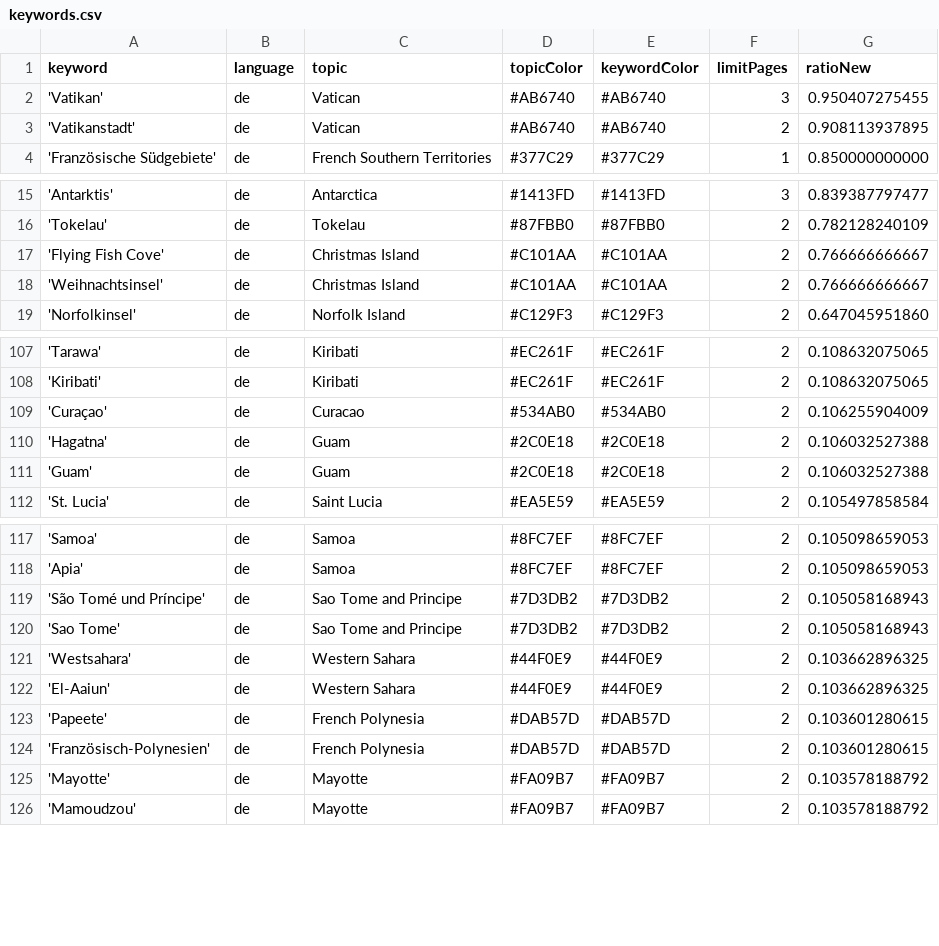
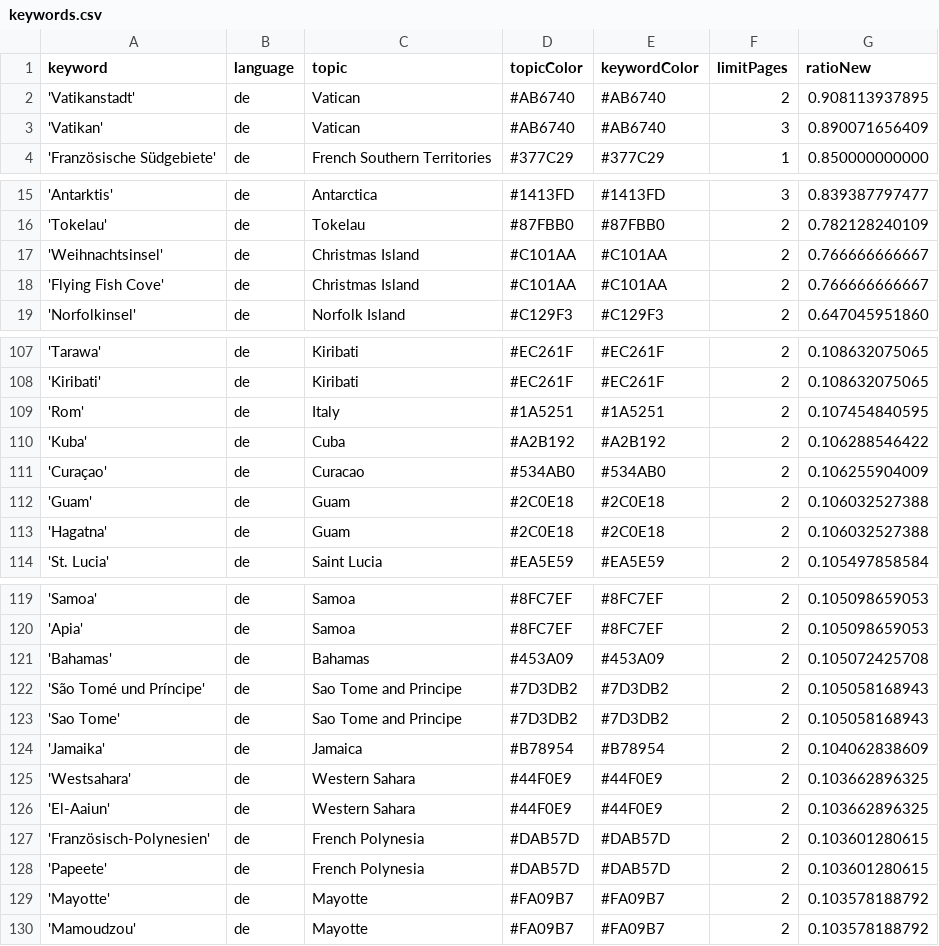
Before and after one commit to pg-ufr-news/positionIsComing, a CSV file: keywords.csv, drawn as a sheet; only a part is shown, gaps mark what is left out; the diff covers the shown part only.

```diff
--- a/keywords.csv
+++ b/keywords.csv
@@ -1,4 +1,4 @@
 keyword,language,topic,topicColor,keywordColor,limitPages,ratioNew
-'Vatikan',de,Vatican,#AB6740,#AB6740,3,0.950407275455
 'Vatikanstadt',de,Vatican,#AB6740,#AB6740,2,0.908113937895
+'Vatikan',de,Vatican,#AB6740,#AB6740,3,0.890071656409
 'Französische Südgebiete',de,French Southern Territories,#377C29,#377C29,1,0.850000000000
@@ -16,4 +16,4 @@ keyword,language,topic,topicColor,keywordColor,limitPages,ratioNew
 'Tokelau',de,Tokelau,#87FBB0,#87FBB0,2,0.782128240109
+'Weihnachtsinsel',de,Christmas Island,#C101AA,#C101AA,2,0.766666666667
 'Flying Fish Cove',de,Christmas Island,#C101AA,#C101AA,2,0.766666666667
-'Weihnachtsinsel',de,Christmas Island,#C101AA,#C101AA,2,0.766666666667
 'Norfolkinsel',de,Norfolk Island,#C129F3,#C129F3,2,0.647045951860
@@ -108,5 +108,7 @@ keyword,language,topic,topicColor,keywordColor,limitPages,ratioNew
 'Kiribati',de,Kiribati,#EC261F,#EC261F,2,0.108632075065
+'Rom',de,Italy,#1A5251,#1A5251,2,0.107454840595
+'Kuba',de,Cuba,#A2B192,#A2B192,2,0.106288546422
 'Curaçao',de,Curacao,#534AB0,#534AB0,2,0.106255904009
+'Guam',de,Guam,#2C0E18,#2C0E18,2,0.106032527388
 'Hagatna',de,Guam,#2C0E18,#2C0E18,2,0.106032527388
-'Guam',de,Guam,#2C0E18,#2C0E18,2,0.106032527388
 'St. Lucia',de,Saint Lucia,#EA5E59,#EA5E59,2,0.105497858584
@@ -118,8 +120,10 @@ keyword,language,topic,topicColor,keywordColor,limitPages,ratioNew
 'Apia',de,Samoa,#8FC7EF,#8FC7EF,2,0.105098659053
+'Bahamas',de,Bahamas,#453A09,#453A09,2,0.105072425708
 'São Tomé und Príncipe',de,Sao Tome and Principe,#7D3DB2,#7D3DB2,2,0.105058168943
 'Sao Tome',de,Sao Tome and Principe,#7D3DB2,#7D3DB2,2,0.105058168943
+'Jamaika',de,Jamaica,#B78954,#B78954,2,0.104062838609
 'Westsahara',de,Western Sahara,#44F0E9,#44F0E9,2,0.103662896325
 'El-Aaiun',de,Western Sahara,#44F0E9,#44F0E9,2,0.103662896325
+'Französisch-Polynesien',de,French Polynesia,#DAB57D,#DAB57D,2,0.103601280615
 'Papeete',de,French Polynesia,#DAB57D,#DAB57D,2,0.103601280615
-'Französisch-Polynesien',de,French Polynesia,#DAB57D,#DAB57D,2,0.103601280615
 'Mayotte',de,Mayotte,#FA09B7,#FA09B7,2,0.103578188792
```
Also changed, not shown: 3 added rows, 7 removed rows and 78 moved rows elsewhere in this file, 1 other file.
